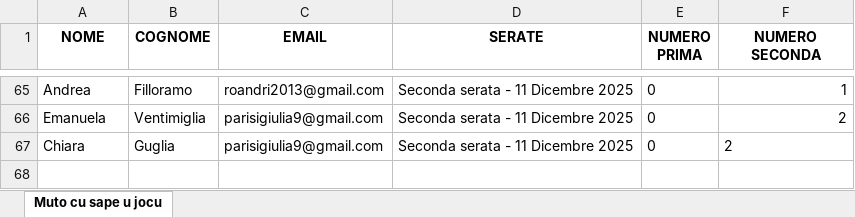
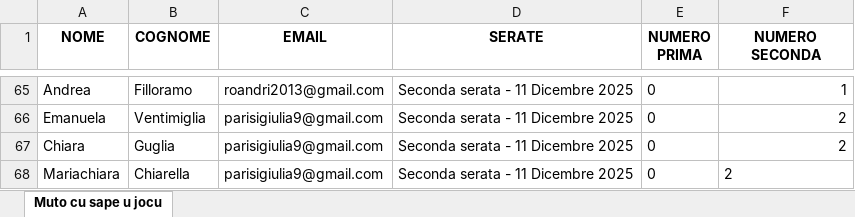
Before and after one commit to FrigoriferoAccecante/ticketfast_streamlit_final, an Excel workbook: P&C reports.xlsx, sheet Muto cu sape u jocu, drawn as a sheet; only a part is shown, gaps mark what is left out; values as stored, in another font and other column widths than the file's, no borders; the diff names each change by its address in the sheet, - before the commit and + after, or states it on an @@ line.

Commit message:
Aggiornamento automatico P&C reports.xlsx

```diff
--- a/P&C reports.xlsx (sheet Muto cu sape u jocu)
+++ b/P&C reports.xlsx (sheet Muto cu sape u jocu)
-F67 alignment: left
+F67 alignment: right
+row 68: Mariachiara | Chiarella | parisigiulia9@gmail.com | Seconda serata - 11 Dicembre 2025 | 0 | 2
```
